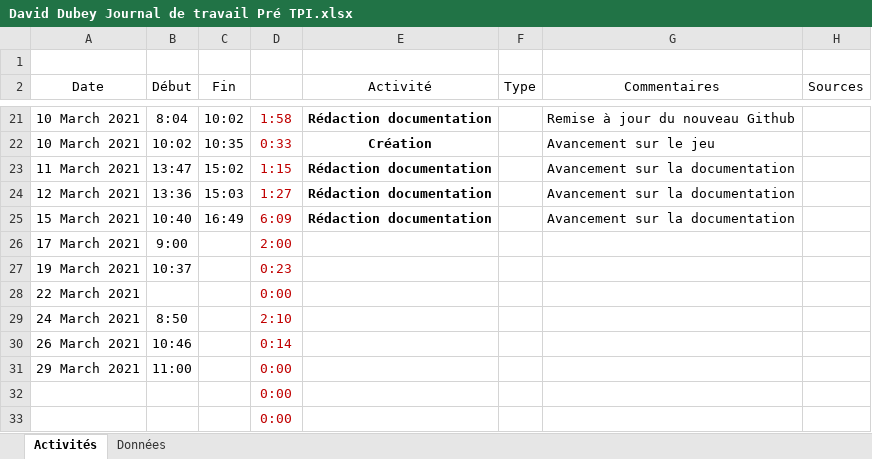
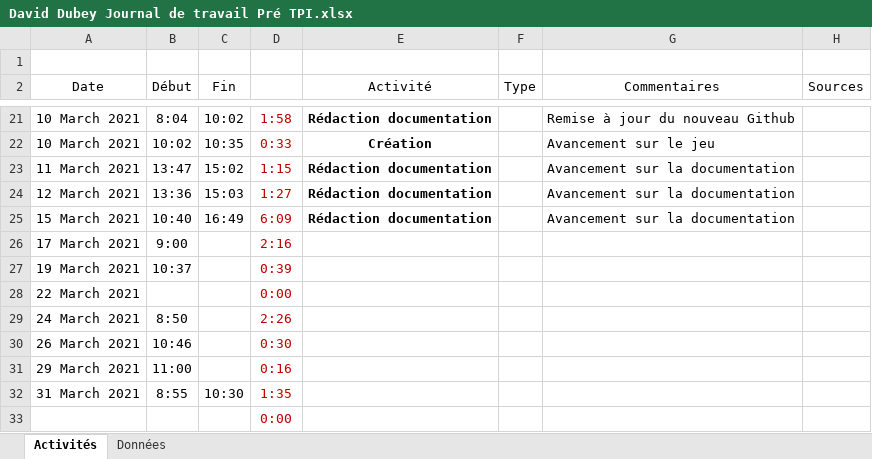
Before and after one commit to 20David20/Pre-TPI-Labyrinthe-Unity, an Excel workbook: Livrables/David Dubey Journal de travail Pré TPI.xlsx, sheet Activités, drawn as a sheet; only a part is shown, gaps mark what is left out; values as stored, in another font and other column widths than the file's, no borders; conditional formats and table styles not drawn; removed rows and columns are numbered as before the commit, all else as after; the diff names each change by its address in the sheet, - before the commit and + after, or states it on an @@ line.

```diff
--- a/Livrables/David Dubey Journal de travail Pré TPI.xlsx (sheet Activités)
+++ b/Livrables/David Dubey Journal de travail Pré TPI.xlsx (sheet Activités)
-D26 (Temps): 2:00
+D26 (Temps): 2:16
-D27 (Temps): 0:23
+D27 (Temps): 0:39
-D29 (Temps): 2:10
+D29 (Temps): 2:26
-D30 (Temps): 0:14
+D30 (Temps): 0:30
-D31 (Temps): 0:00
+D31 (Temps): 0:16
-row 32:  |  |  | 0:00
+row 32: 31 March 2021 | 8:55 | 10:30 | 1:35
```
Also changed, not shown: 3 other files.
